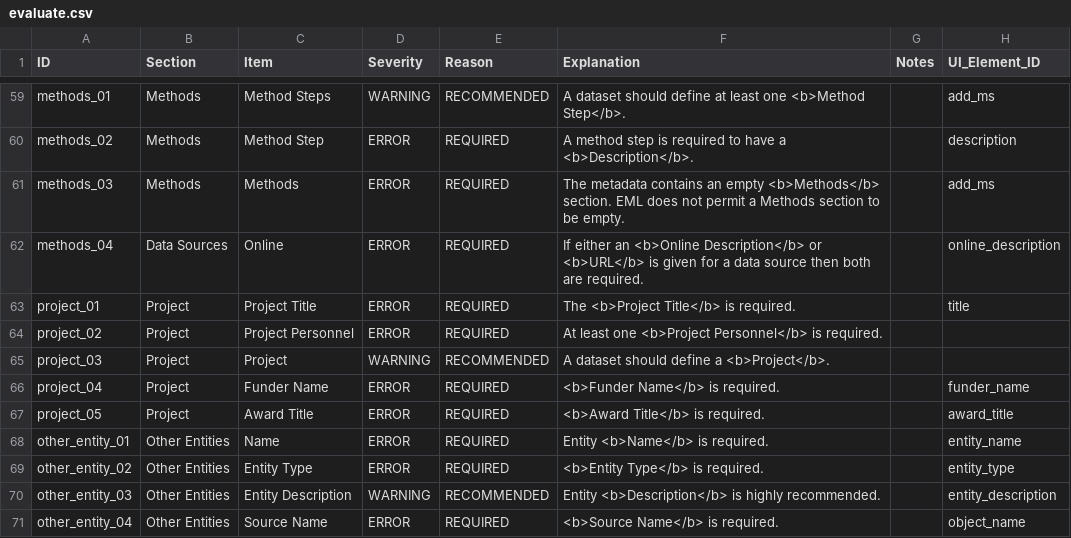
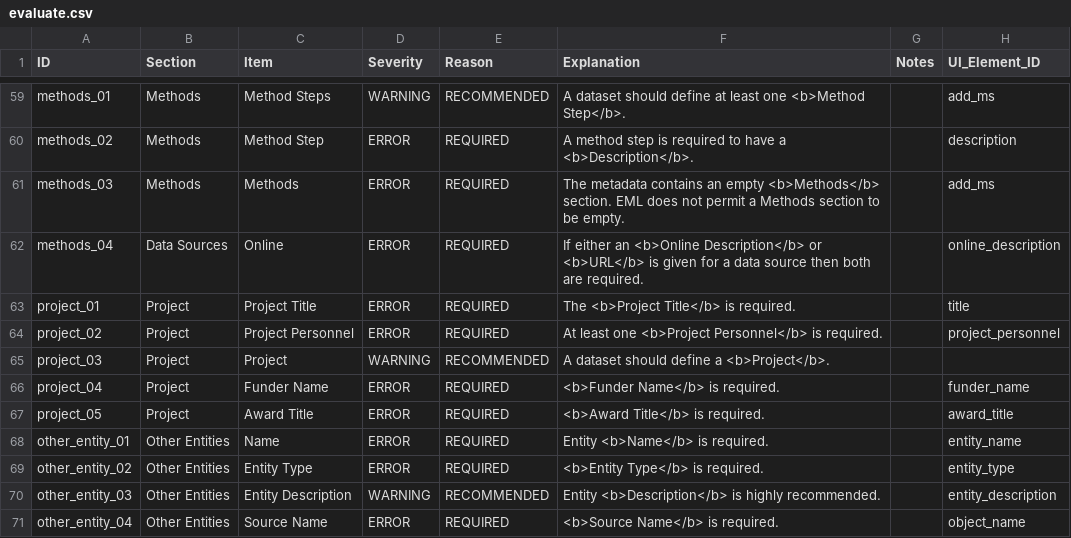
Before and after one commit to PASTAplus/ezEML, a CSV file: webapp/static/evaluate.csv, drawn as a sheet; only a part is shown, gaps mark what is left out.

Commit message:
If no project personnel, highlight button.

```diff
--- a/webapp/static/evaluate.csv
+++ b/webapp/static/evaluate.csv
@@ -63,3 +63,3 @@ methods_04,Data Sources,Online,ERROR,REQUIRED,If either an <b>Online Description
 project_01,Project,Project Title,ERROR,REQUIRED,The <b>Project Title</b> is required.,,title
-project_02,Project,Project Personnel,ERROR,REQUIRED,At least one <b>Project Personnel</b> is required.,
+project_02,Project,Project Personnel,ERROR,REQUIRED,At least one <b>Project Personnel</b> is required.,,project_personnel
 project_03,Project,Project,WARNING,RECOMMENDED,A dataset should define a <b>Project</b>.,
```
Also changed, not shown: 1 other file.
